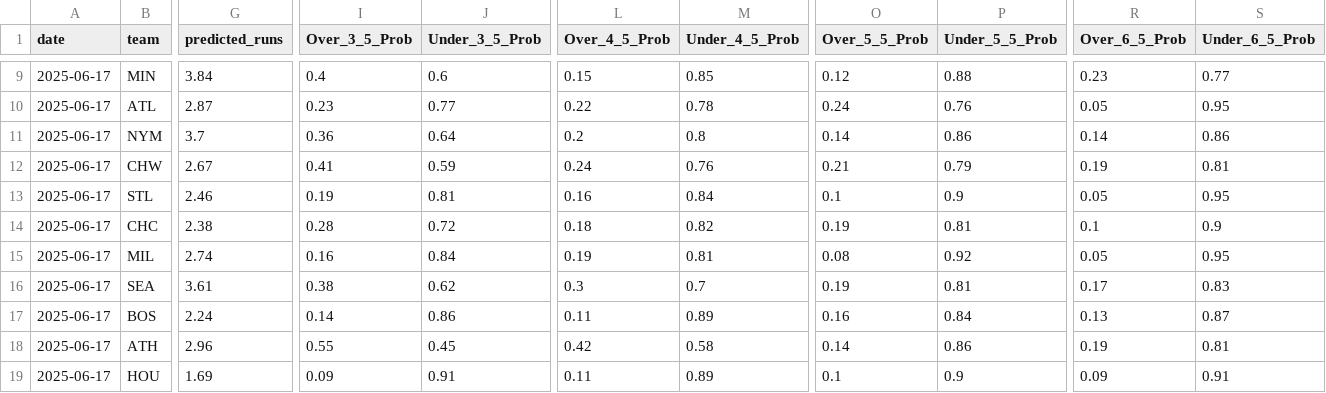
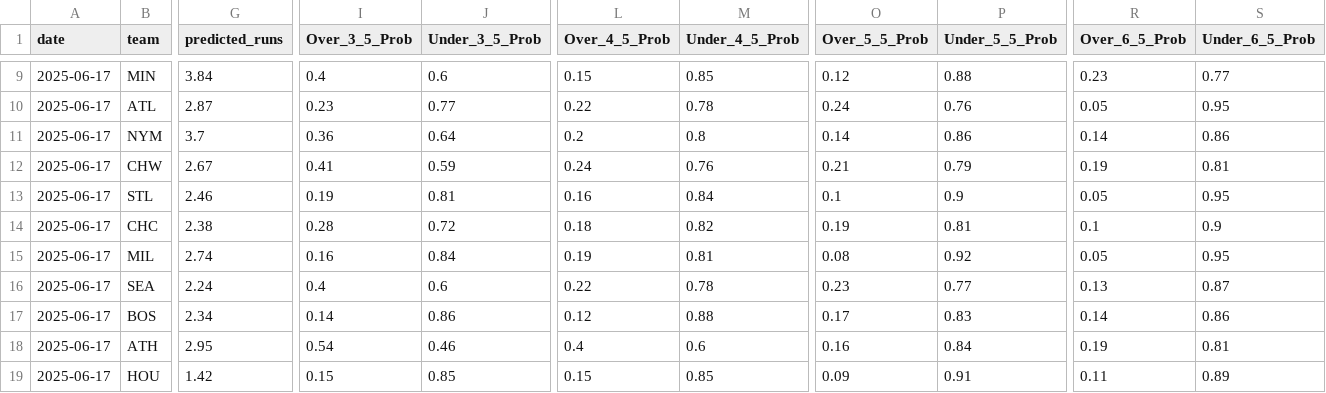
Before and after one commit to radgator13/pitcher-k-model, a CSV file: outputs/team_predictions.csv, drawn as a sheet; only a part is shown, gaps mark what is left out; the diff covers the shown part only; the diff names each change by its address in the sheet, - before the commit and + after, or states it on an @@ line.

```diff
--- a/outputs/team_predictions.csv
+++ b/outputs/team_predictions.csv
-G16 (predicted_runs): 3.61
+G16 (predicted_runs): 2.24
-I16 (Over_3_5_Prob): 0.38
+I16 (Over_3_5_Prob): 0.4
-J16 (Under_3_5_Prob): 0.62
+J16 (Under_3_5_Prob): 0.6
-L16 (Over_4_5_Prob): 0.3
+L16 (Over_4_5_Prob): 0.22
-M16 (Under_4_5_Prob): 0.7
+M16 (Under_4_5_Prob): 0.78
-O16 (Over_5_5_Prob): 0.19
+O16 (Over_5_5_Prob): 0.23
-P16 (Under_5_5_Prob): 0.81
+P16 (Under_5_5_Prob): 0.77
-R16 (Over_6_5_Prob): 0.17
+R16 (Over_6_5_Prob): 0.13
-S16 (Under_6_5_Prob): 0.83
+S16 (Under_6_5_Prob): 0.87
-G17 (predicted_runs): 2.24
+G17 (predicted_runs): 2.34
-L17 (Over_4_5_Prob): 0.11
+L17 (Over_4_5_Prob): 0.12
-M17 (Under_4_5_Prob): 0.89
+M17 (Under_4_5_Prob): 0.88
-O17 (Over_5_5_Prob): 0.16
+O17 (Over_5_5_Prob): 0.17
-P17 (Under_5_5_Prob): 0.84
+P17 (Under_5_5_Prob): 0.83
-R17 (Over_6_5_Prob): 0.13
+R17 (Over_6_5_Prob): 0.14
-S17 (Under_6_5_Prob): 0.87
+S17 (Under_6_5_Prob): 0.86
-G18 (predicted_runs): 2.96
+G18 (predicted_runs): 2.95
-I18 (Over_3_5_Prob): 0.55
+I18 (Over_3_5_Prob): 0.54
-J18 (Under_3_5_Prob): 0.45
+J18 (Under_3_5_Prob): 0.46
-L18 (Over_4_5_Prob): 0.42
+L18 (Over_4_5_Prob): 0.4
-M18 (Under_4_5_Prob): 0.58
+M18 (Under_4_5_Prob): 0.6
-O18 (Over_5_5_Prob): 0.14
+O18 (Over_5_5_Prob): 0.16
-P18 (Under_5_5_Prob): 0.86
+P18 (Under_5_5_Prob): 0.84
-G19 (predicted_runs): 1.69
+G19 (predicted_runs): 1.42
-I19 (Over_3_5_Prob): 0.09
+I19 (Over_3_5_Prob): 0.15
-J19 (Under_3_5_Prob): 0.91
+J19 (Under_3_5_Prob): 0.85
-L19 (Over_4_5_Prob): 0.11
+L19 (Over_4_5_Prob): 0.15
-M19 (Under_4_5_Prob): 0.89
+M19 (Under_4_5_Prob): 0.85
-O19 (Over_5_5_Prob): 0.1
+O19 (Over_5_5_Prob): 0.09
-P19 (Under_5_5_Prob): 0.9
+P19 (Under_5_5_Prob): 0.91
-R19 (Over_6_5_Prob): 0.09
+R19 (Over_6_5_Prob): 0.11
-S19 (Under_6_5_Prob): 0.91
+S19 (Under_6_5_Prob): 0.89
```
Also changed, not shown: 72 edited cells elsewhere in this file, data/Stathead_2025_Pitcher_Master.csv, data/Stathead_2025_TeamBatting_Master.csv, 17 other files.
